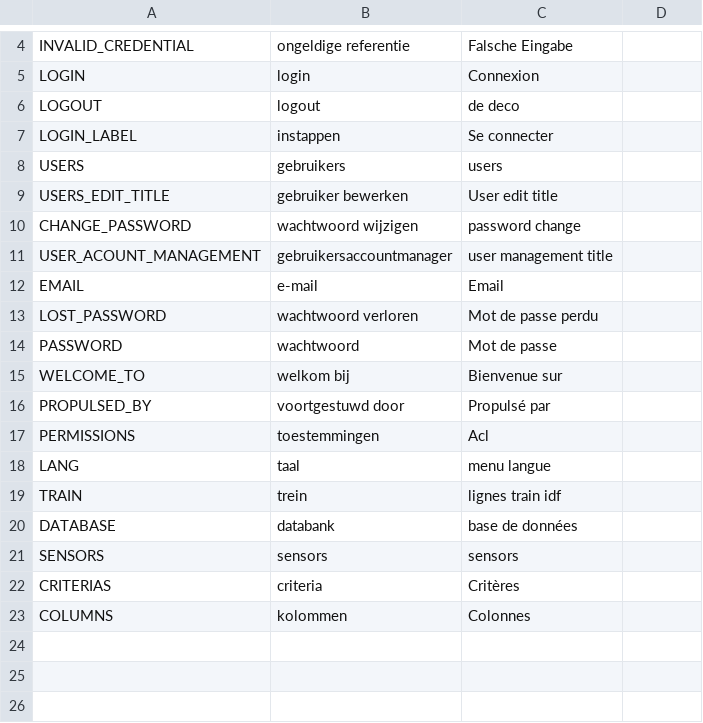
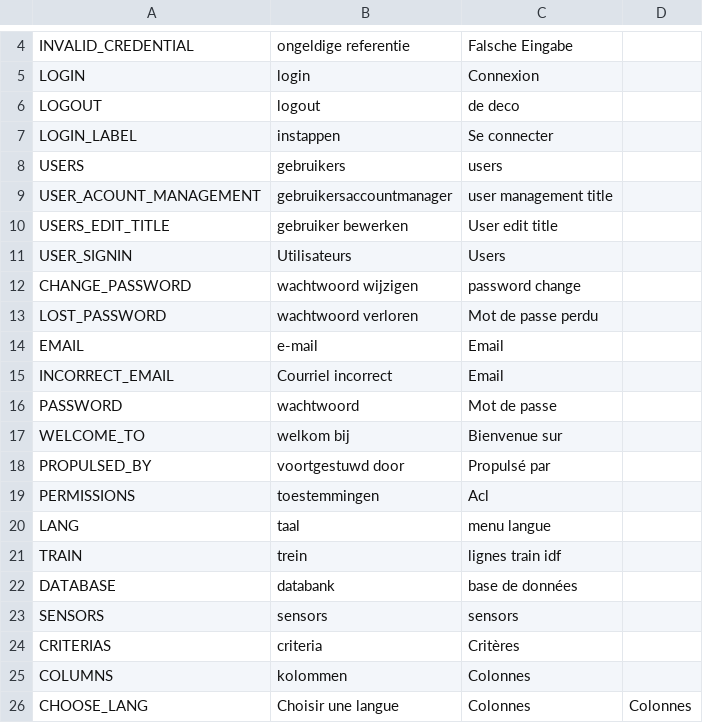
Before and after one commit to pierre-fromager/pimapp, a CSV file: src/public/lang/nl.csv, drawn as a sheet; only a part is shown, gaps mark what is left out.

```diff
--- a/src/public/lang/nl.csv
+++ b/src/public/lang/nl.csv
@@ -8,7 +8,9 @@ LOGIN_LABEL,instappen,Se connecter
 USERS,gebruikers,users
+USER_ACOUNT_MANAGEMENT,gebruikersaccountmanager,user management title
 USERS_EDIT_TITLE,gebruiker bewerken,User edit title
+USER_SIGNIN,Utilisateurs,Users
 CHANGE_PASSWORD,wachtwoord wijzigen,password change
-USER_ACOUNT_MANAGEMENT,gebruikersaccountmanager,user management title
+LOST_PASSWORD,wachtwoord verloren,Mot de passe perdu
 EMAIL,e-mail,Email
-LOST_PASSWORD,wachtwoord verloren,Mot de passe perdu
+INCORRECT_EMAIL,Courriel incorrect,Email
 PASSWORD,wachtwoord,Mot de passe
@@ -23 +25,2 @@ CRITERIAS,criteria,Critères
 COLUMNS,kolommen,Colonnes
+CHOOSE_LANG,Choisir une langue,Colonnes,Colonnes
```
Also changed, not shown: src/public/lang/en.csv, src/public/lang/es.csv, 17 other files.
